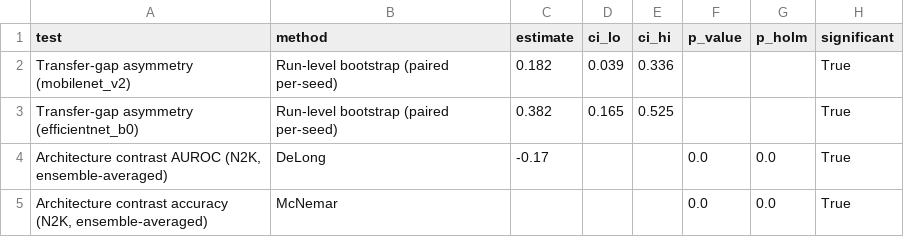
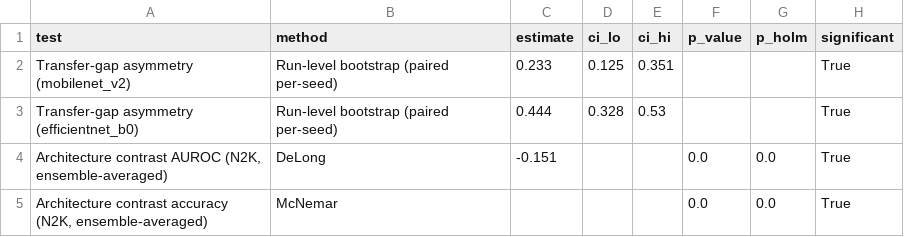
Before and after one commit to codenameberyl/crosspop-cxr-asymmetry, a CSV file: outputs/results/final/table_6_significance.csv, drawn as a sheet.

```diff
--- a/outputs/results/final/table_6_significance.csv
+++ b/outputs/results/final/table_6_significance.csv
@@ -1,5 +1,5 @@
 test,method,estimate,ci_lo,ci_hi,p_value,p_holm,significant
-Transfer-gap asymmetry (mobilenet_v2),Run-level bootstrap (paired per-seed),0.182,0.039,0.336,,,True
-Transfer-gap asymmetry (efficientnet_b0),Run-level bootstrap (paired per-seed),0.382,0.165,0.525,,,True
-"Architecture contrast AUROC (N2K, ensemble-averaged)",DeLong,-0.17,,,0.0,0.0,True
+Transfer-gap asymmetry (mobilenet_v2),Run-level bootstrap (paired per-seed),0.233,0.125,0.351,,,True
+Transfer-gap asymmetry (efficientnet_b0),Run-level bootstrap (paired per-seed),0.444,0.328,0.53,,,True
+"Architecture contrast AUROC (N2K, ensemble-averaged)",DeLong,-0.151,,,0.0,0.0,True
 "Architecture contrast accuracy (N2K, ensemble-averaged)",McNemar,,,,0.0,0.0,True
```
Also changed, not shown: outputs/results/final/table_1_transfer_gaps.csv, outputs/results/final/table_2_run_level_auroc.csv, 10 other files.
